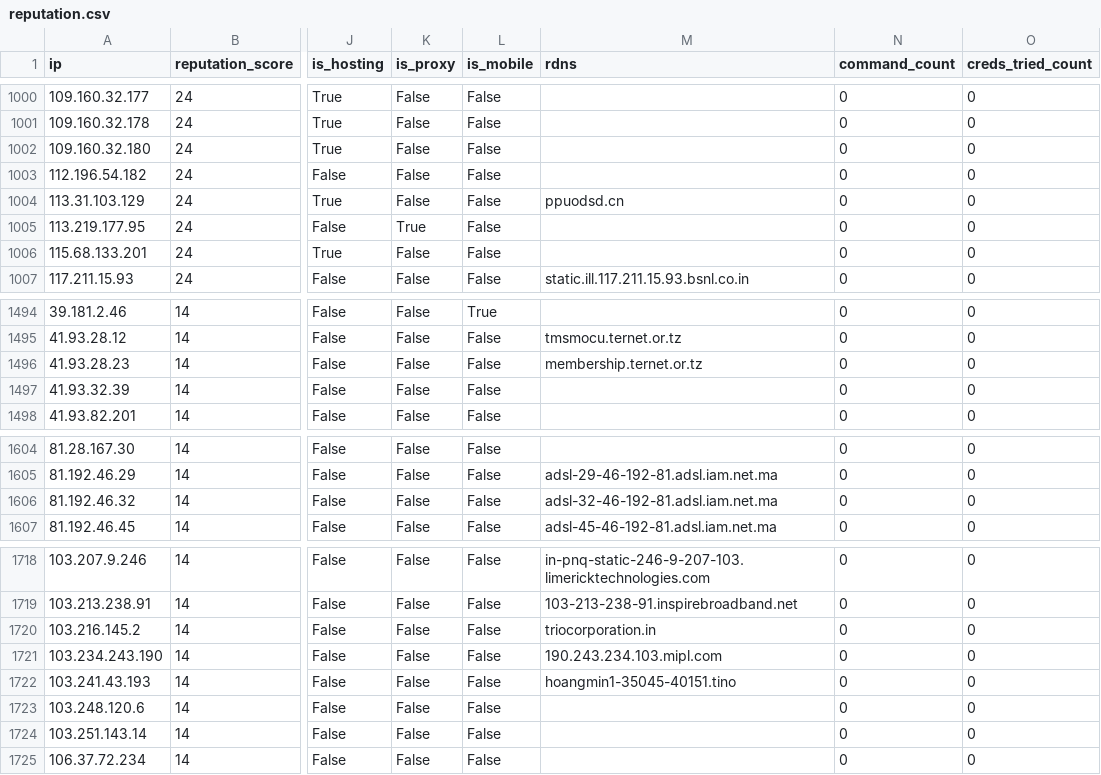
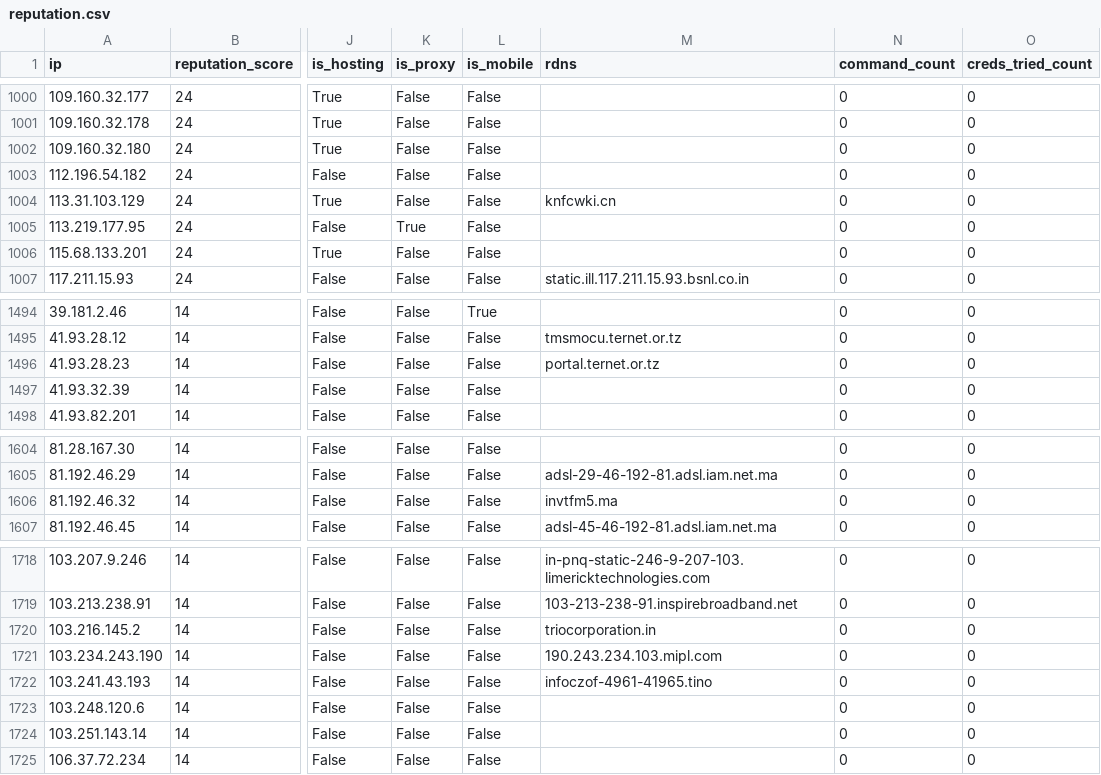
Before and after one commit to AndrewGoloida/threat-ledger, a CSV file: reputation.csv, drawn as a sheet; only a part is shown, gaps mark what is left out; the diff names each change by its address in the sheet, - before the commit and + after, or states it on an @@ line.

```diff
--- a/reputation.csv
+++ b/reputation.csv
-M1004 (rdns): ppuodsd.cn
+M1004 (rdns): knfcwki.cn
-M1496 (rdns): membership.ternet.or.tz
+M1496 (rdns): portal.ternet.or.tz
-M1606 (rdns): adsl-32-46-192-81.adsl.iam.net.ma
+M1606 (rdns): invtfm5.ma
-M1722 (rdns): hoangmin1-35045-40151.tino
+M1722 (rdns): infoczof-4961-41965.tino
```
Also changed, not shown: 2 other files.
